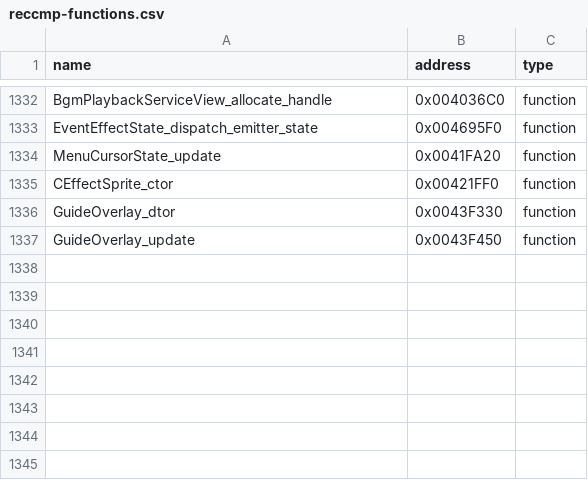
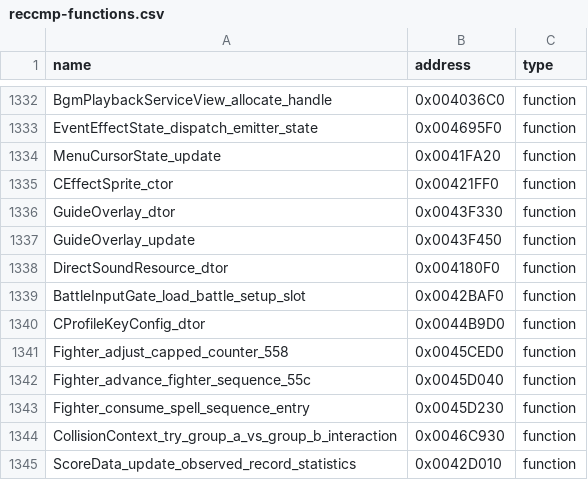
Before and after one commit to N0zoM1z0/th105, a CSV file: config/reccmp-functions.csv, drawn as a sheet; only a part is shown, gaps mark what is left out.

```diff
--- a/config/reccmp-functions.csv
+++ b/config/reccmp-functions.csv
@@ -1337 +1337,9 @@ GuideOverlay_dtor,0x0043F330,function
 GuideOverlay_update,0x0043F450,function
+DirectSoundResource_dtor,0x004180F0,function
+BattleInputGate_load_battle_setup_slot,0x0042BAF0,function
+CProfileKeyConfig_dtor,0x0044B9D0,function
+Fighter_adjust_capped_counter_558,0x0045CED0,function
+Fighter_advance_fighter_sequence_55c,0x0045D040,function
+Fighter_consume_spell_sequence_entry,0x0045D230,function
+CollisionContext_try_group_a_vs_group_b_interaction,0x0046C930,function
+ScoreData_update_observed_record_statistics,0x0042D010,function
```
Also changed, not shown: config/function-origins.csv, config/implemented.csv, 11 other files.
